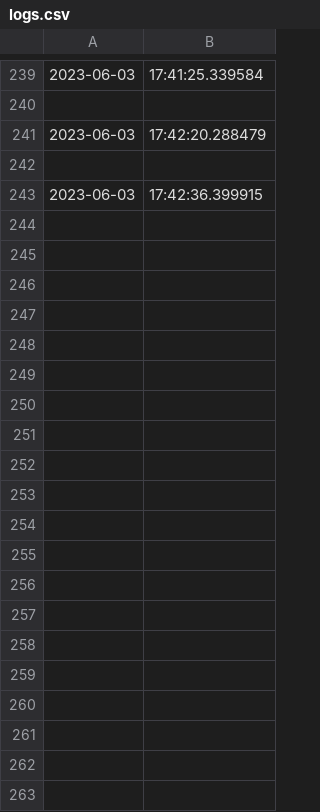
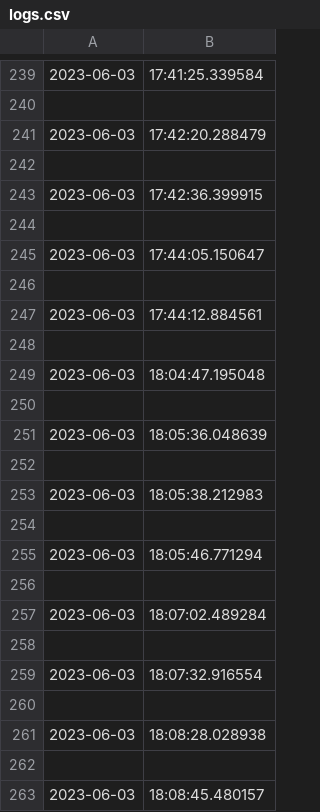
Before and after one commit to pran4455/Clinic-management-system, a CSV file: myproj/logs.csv, drawn as a sheet; only a part is shown, gaps mark what is left out; the diff covers the shown part only.

```diff
--- a/myproj/logs.csv
+++ b/myproj/logs.csv
@@ -243 +243,21 @@
 2023-06-03,17:42:36.399915
+
+2023-06-03,17:44:05.150647
+
+2023-06-03,17:44:12.884561
+
+2023-06-03,18:04:47.195048
+
+2023-06-03,18:05:36.048639
+
+2023-06-03,18:05:38.212983
+
+2023-06-03,18:05:46.771294
+
+2023-06-03,18:07:02.489284
+
+2023-06-03,18:07:32.916554
+
+2023-06-03,18:08:28.028938
+
+2023-06-03,18:08:45.480157
```
Also changed, not shown: 14 added rows elsewhere in this file, 3 other files.
